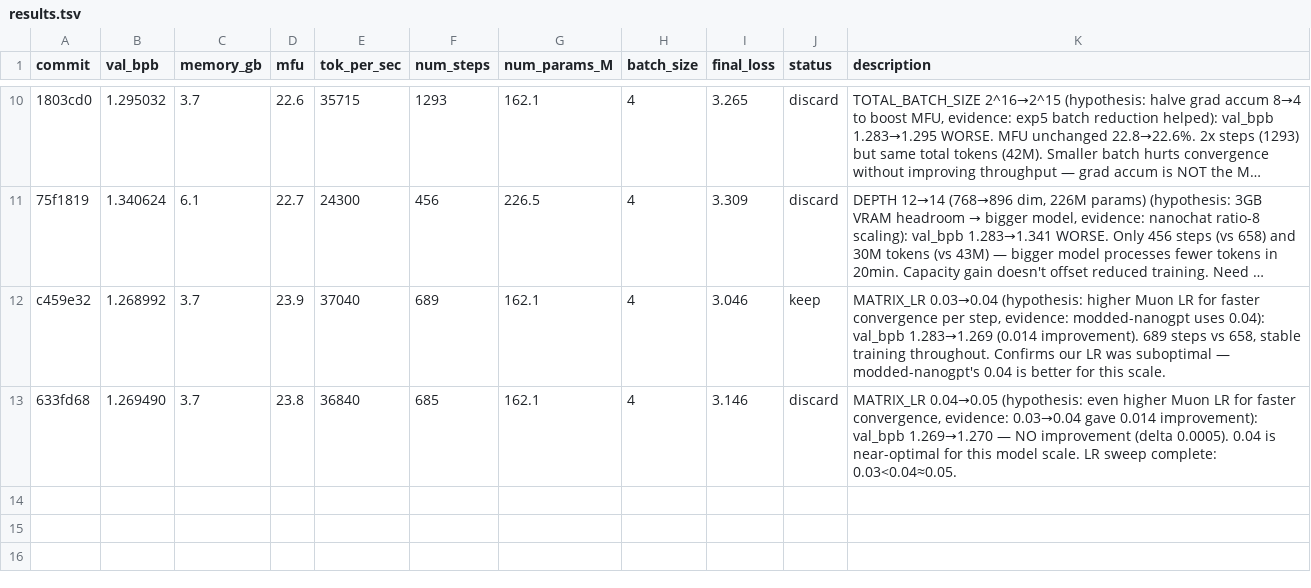
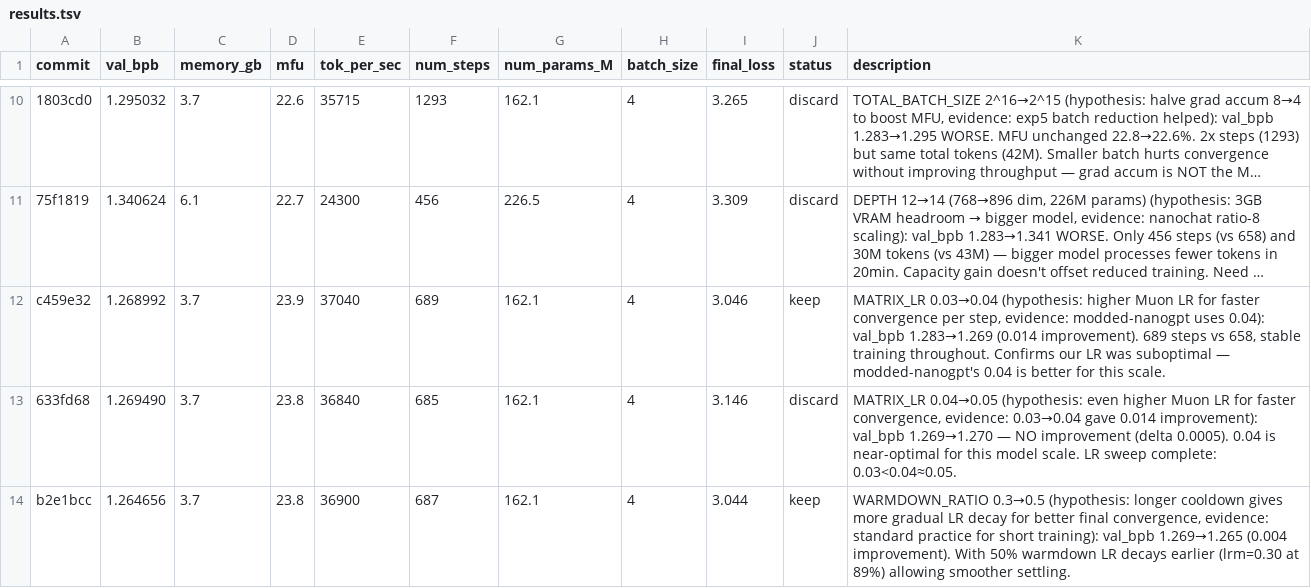
Before and after one commit to Djordje-Stojanovic/TrainRTX5070, a TSV file: results.tsv, drawn as a sheet; only a part is shown, gaps mark what is left out; long unchanged cells end in …; the diff names each change by its address in the sheet, - before the commit and + after, or states it on an @@ line.

Commit message:
results: keep WARMDOWN_RATIO 0.3→0.5 (val_bpb 1.269→1.265)

```diff
--- a/results.tsv
+++ b/results.tsv
+row 14: b2e1bcc | 1.264656 | 3.7 | 23.8 | 36900 | 687 | 162.1 | 4 | 3.044 | keep | WARMDOWN_RATIO 0.3→0.5 (hypothesis: longer cooldown gives more gradual LR decay for better final convergence, evidence: standard practice for short training): val_bpb 1.269→1.265 (0.004 improvement). With 50% warmdown LR decays earlier (lrm=0.30 at 89%) allowing smoother settling.
```
